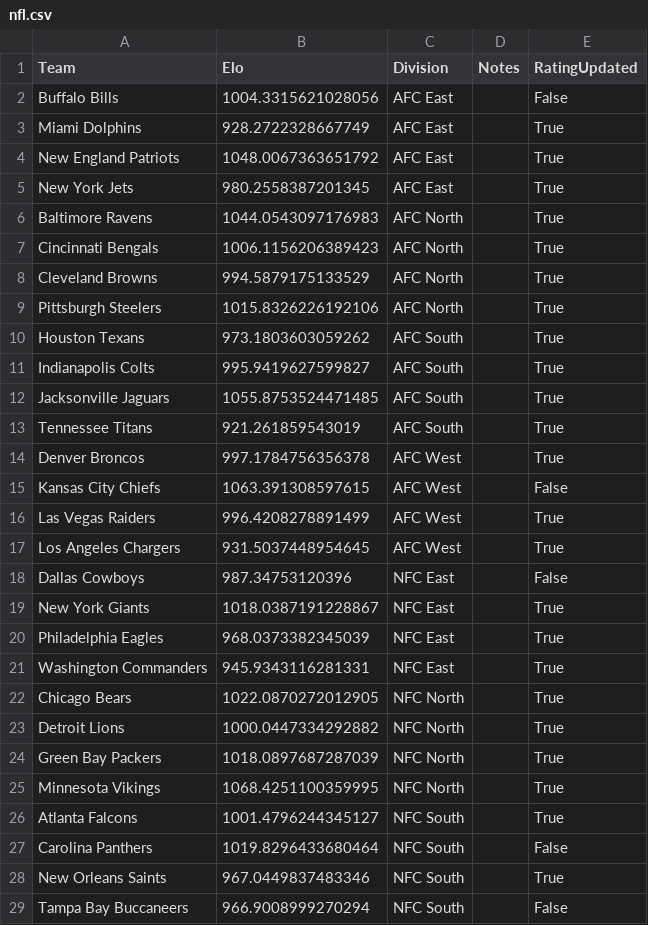
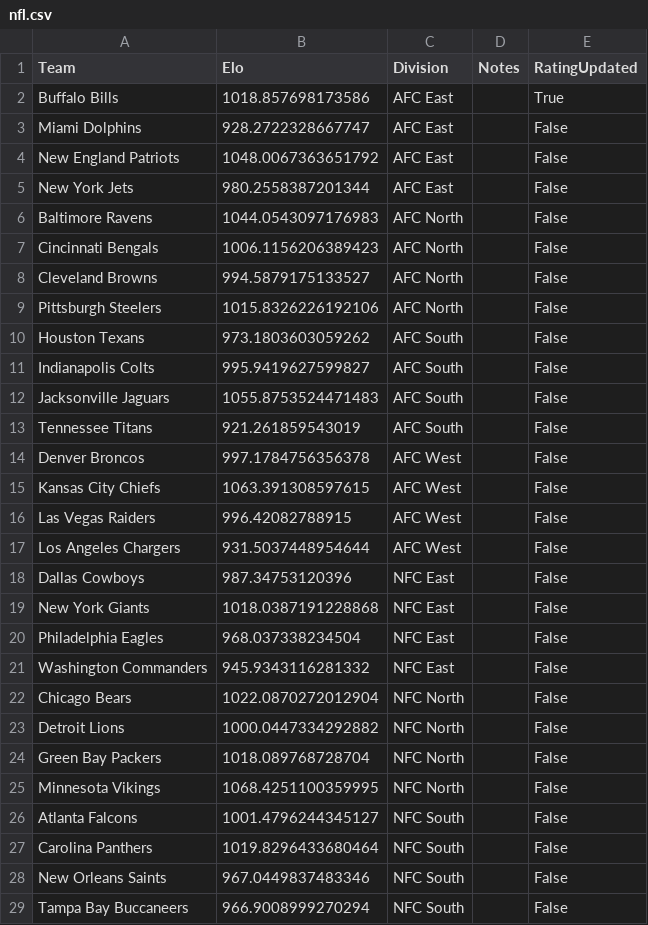
Before and after one commit to AEIRatings/aeiratings.github.io, a CSV file: data/nfl.csv, drawn as a sheet; only a part is shown; the diff covers the shown part only.

```diff
--- a/data/nfl.csv
+++ b/data/nfl.csv
@@ -1,29 +1,29 @@
 Team,Elo,Division,Notes,RatingUpdated
-Buffalo Bills,1004.3315621028056,AFC East,,False
-Miami Dolphins,928.2722328667749,AFC East,,True
-New England Patriots,1048.0067363651792,AFC East,,True
-New York Jets,980.2558387201345,AFC East,,True
-Baltimore Ravens,1044.0543097176983,AFC North,,True
-Cincinnati Bengals,1006.1156206389423,AFC North,,True
-Cleveland Browns,994.5879175133529,AFC North,,True
-Pittsburgh Steelers,1015.8326226192106,AFC North,,True
-Houston Texans,973.1803603059262,AFC South,,True
-Indianapolis Colts,995.9419627599827,AFC South,,True
-Jacksonville Jaguars,1055.8753524471485,AFC South,,True
-Tennessee Titans,921.261859543019,AFC South,,True
-Denver Broncos,997.1784756356378,AFC West,,True
+Buffalo Bills,1018.857698173586,AFC East,,True
+Miami Dolphins,928.2722328667747,AFC East,,False
+New England Patriots,1048.0067363651792,AFC East,,False
+New York Jets,980.2558387201344,AFC East,,False
+Baltimore Ravens,1044.0543097176983,AFC North,,False
+Cincinnati Bengals,1006.1156206389423,AFC North,,False
+Cleveland Browns,994.5879175133527,AFC North,,False
+Pittsburgh Steelers,1015.8326226192106,AFC North,,False
+Houston Texans,973.1803603059262,AFC South,,False
+Indianapolis Colts,995.9419627599827,AFC South,,False
+Jacksonville Jaguars,1055.8753524471483,AFC South,,False
+Tennessee Titans,921.261859543019,AFC South,,False
+Denver Broncos,997.1784756356378,AFC West,,False
 Kansas City Chiefs,1063.391308597615,AFC West,,False
-Las Vegas Raiders,996.4208278891499,AFC West,,True
-Los Angeles Chargers,931.5037448954645,AFC West,,True
+Las Vegas Raiders,996.42082788915,AFC West,,False
+Los Angeles Chargers,931.5037448954644,AFC West,,False
 Dallas Cowboys,987.34753120396,NFC East,,False
-New York Giants,1018.0387191228867,NFC East,,True
-Philadelphia Eagles,968.0373382345039,NFC East,,True
-Washington Commanders,945.9343116281331,NFC East,,True
-Chicago Bears,1022.0870272012905,NFC North,,True
-Detroit Lions,1000.0447334292882,NFC North,,True
-Green Bay Packers,1018.0897687287039,NFC North,,True
-Minnesota Vikings,1068.4251100359995,NFC North,,True
-Atlanta Falcons,1001.4796244345127,NFC South,,True
+New York Giants,1018.0387191228868,NFC East,,False
+Philadelphia Eagles,968.037338234504,NFC East,,False
+Washington Commanders,945.9343116281332,NFC East,,False
+Chicago Bears,1022.0870272012904,NFC North,,False
+Detroit Lions,1000.0447334292882,NFC North,,False
+Green Bay Packers,1018.089768728704,NFC North,,False
+Minnesota Vikings,1068.4251100359995,NFC North,,False
+Atlanta Falcons,1001.4796244345127,NFC South,,False
 Carolina Panthers,1019.8296433680464,NFC South,,False
-New Orleans Saints,967.0449837483346,NFC South,,True
+New Orleans Saints,967.0449837483346,NFC South,,False
 Tampa Bay Buccaneers,966.9008999270294,NFC South,,False
```
Also changed, not shown: 6 edited cells elsewhere in this file.
